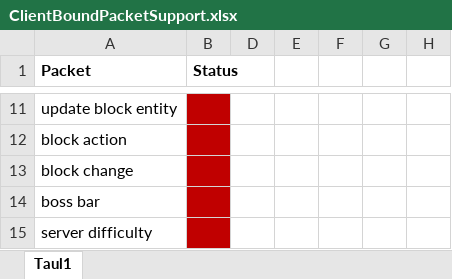
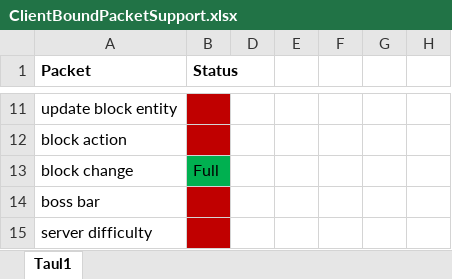
Before and after one commit to kivibot/YksMC, an Excel workbook: ClientBoundPacketSupport.xlsx, sheet Taul1, drawn as a sheet; only a part is shown, gaps mark what is left out; values as stored, in another font and other column widths than the file's, no borders; the diff names each change by its address in the sheet, - before the commit and + after, or states it on an @@ line.

```diff
--- a/ClientBoundPacketSupport.xlsx (sheet Taul1)
+++ b/ClientBoundPacketSupport.xlsx (sheet Taul1)
-B13 (Status): (empty)
+B13 (Status): Full
-B13 fill: #C00000
+B13 fill: #00B050
```
Also changed, not shown: 8 other files.
